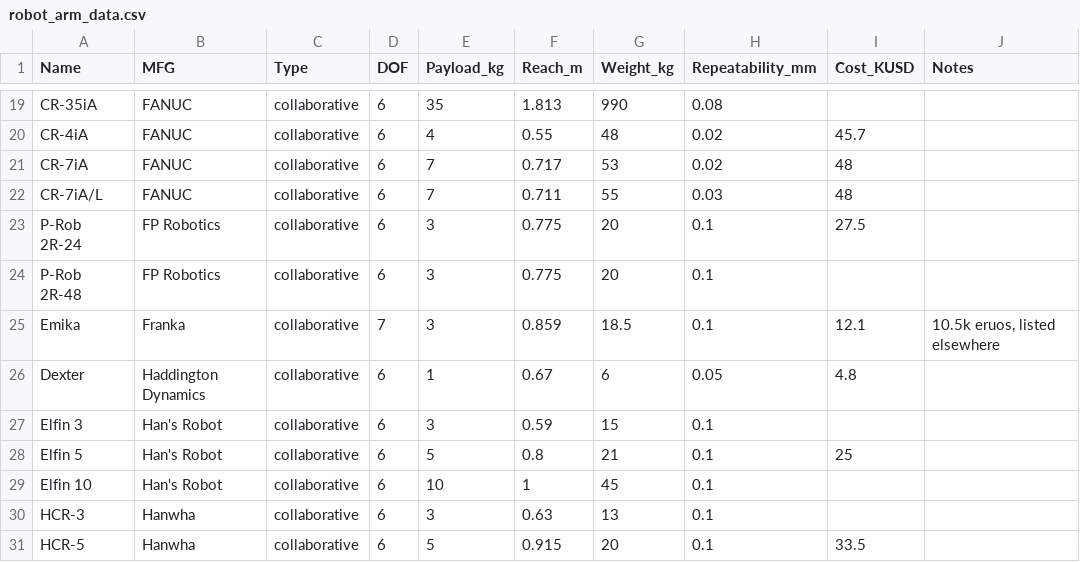
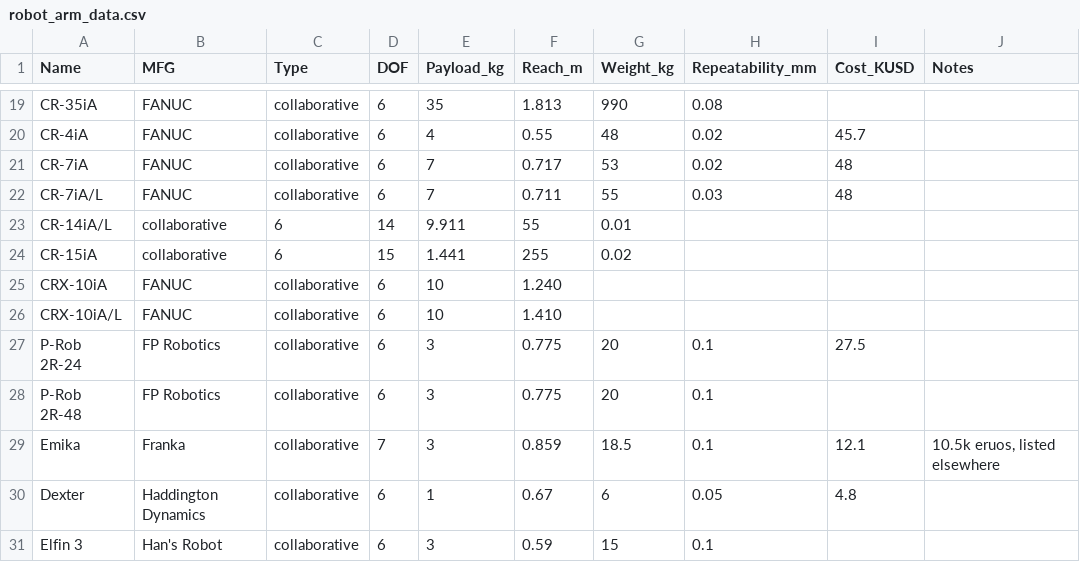
Before and after one commit to mdicicco/robot_arm_data, a CSV file: data/robot_arm_data.csv, drawn as a sheet; only a part is shown, gaps mark what is left out; the shorter side is filled out with more unchanged rows; the diff names each change by its address in the sheet, - before the commit and + after, or states it on an @@ line.

Commit message:
adding more FANUC collaborative robots
no system mass for the CRX models yet

```diff
--- a/data/robot_arm_data.csv
+++ b/data/robot_arm_data.csv
+row 23: CR-14iA/L | collaborative | 6 | 14 | 9.911 | 55 | 0.01
+row 24: CR-15iA | collaborative | 6 | 15 | 1.441 | 255 | 0.02
+row 25: CRX-10iA | FANUC | collaborative | 6 | 10 | 1.240
+row 26: CRX-10iA/L | FANUC | collaborative | 6 | 10 | 1.410
```
